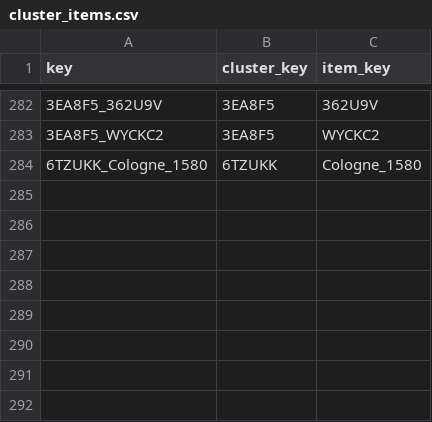
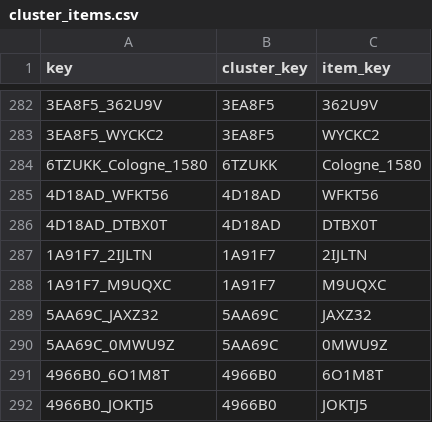
Before and after one commit to Euclides-EM/commentaria-hub, a CSV file: ocrflow/store/items_metadata/cluster_items.csv, drawn as a sheet; only a part is shown, gaps mark what is left out; the diff names each change by its address in the sheet, - before the commit and + after, or states it on an @@ line.

```diff
--- a/ocrflow/store/items_metadata/cluster_items.csv
+++ b/ocrflow/store/items_metadata/cluster_items.csv
+row 285: 4D18AD_WFKT56 | 4D18AD | WFKT56
+row 286: 4D18AD_DTBX0T | 4D18AD | DTBX0T
+row 287: 1A91F7_2IJLTN | 1A91F7 | 2IJLTN
+row 288: 1A91F7_M9UQXC | 1A91F7 | M9UQXC
+row 289: 5AA69C_JAXZ32 | 5AA69C | JAXZ32
+row 290: 5AA69C_0MWU9Z | 5AA69C | 0MWU9Z
+row 291: 4966B0_6O1M8T | 4966B0 | 6O1M8T
+row 292: 4966B0_JOKTJ5 | 4966B0 | JOKTJ5
```
Also changed, not shown: ocrflow/store/items_metadata/clusters.csv, ocrflow/store/items_metadata/items_manuscript.csv, 26 other files.
